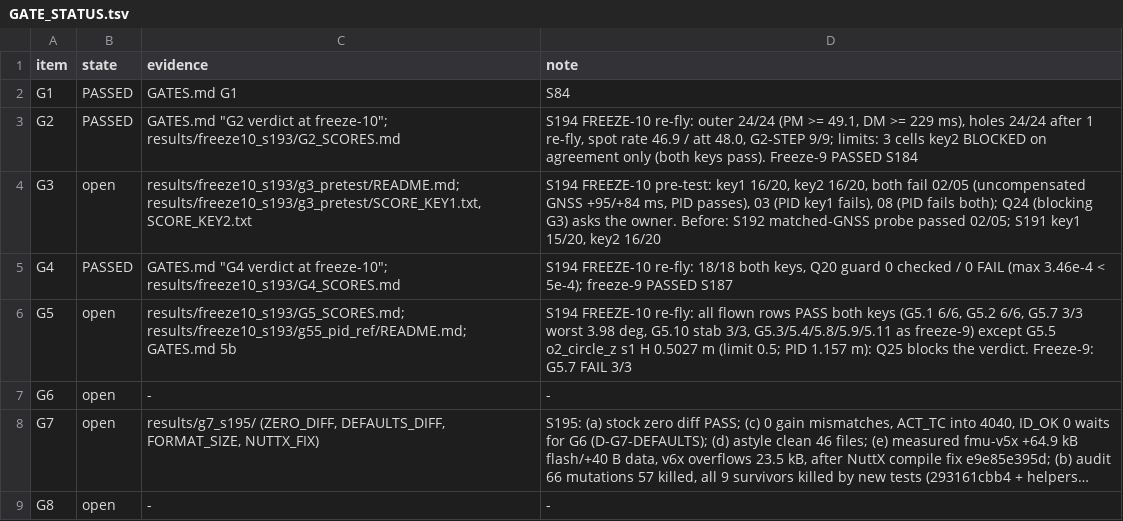
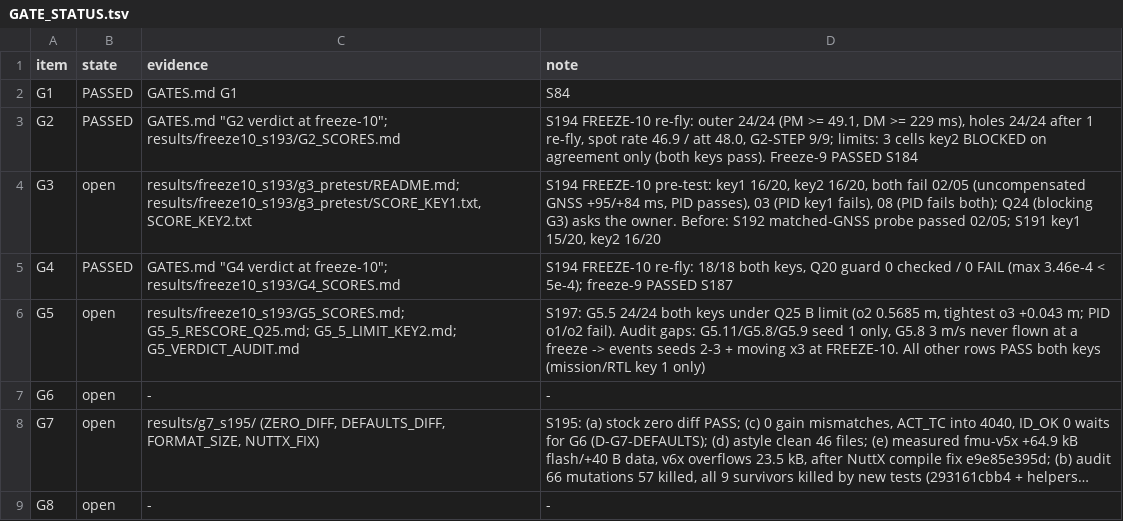
Before and after one commit to AntoineHgo/PX4-Indi, a TSV file: indi_flight/GATE_STATUS.tsv, drawn as a sheet; long unchanged cells end in ….

```diff
--- a/indi_flight/GATE_STATUS.tsv
+++ b/indi_flight/GATE_STATUS.tsv
@@ -5,3 +5,3 @@ G3	open	results/freeze10_s193/g3_pretest/README.md; results/freeze10_s193/g3_pre
 G4	PASSED	GATES.md "G4 verdict at freeze-10"; results/freeze10_s193/G4_SCORES.md	S194 FREEZE-10 re-fly: 18/18 both keys, Q20 guard 0 checked / 0 FAIL (max 3.46e-4 < 5e-4); freeze-9 PASSED S187
-G5	open	results/freeze10_s193/G5_SCORES.md; results/freeze10_s193/g55_pid_ref/README.md; GATES.md 5b	S194 FREEZE-10 re-fly: all flown rows PASS both keys (G5.1 6/6, G5.2 6/6, G5.7 3/3 worst 3.98 deg, G5.10 stab 3/3, G5.3/5.4/5.8/5.9/5.11 as freeze-9) except G5.5 o2_circle_z s1 H 0.5027 m (limit 0.5; PID 1.157 m): Q25 blocks the verdict. Freeze-9: G5.7 FAIL 3/3
+G5	open	results/freeze10_s193/G5_SCORES.md; G5_5_RESCORE_Q25.md; G5_5_LIMIT_KEY2.md; G5_VERDICT_AUDIT.md	S197: G5.5 24/24 both keys under Q25 B limit (o2 0.5685 m, tightest o3 +0.043 m; PID o1/o2 fail). Audit gaps: G5.11/G5.8/G5.9 seed 1 only, G5.8 3 m/s never flown at a freeze -> events seeds 2-3 + moving x3 at FREEZE-10. All other rows PASS both keys (mission/RTL key 1 only)
 G6	open	-	-
```
